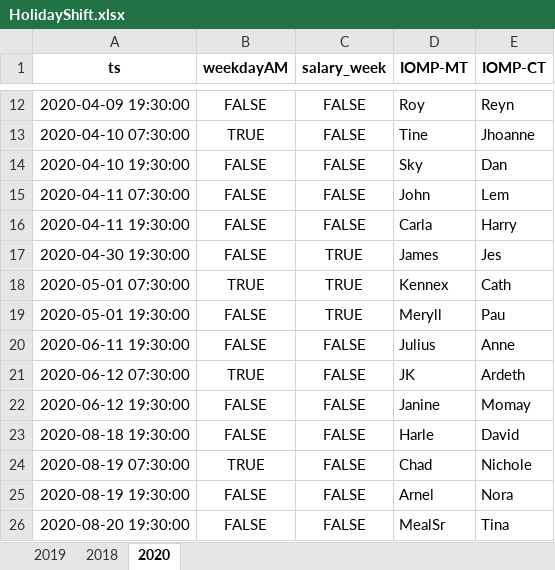
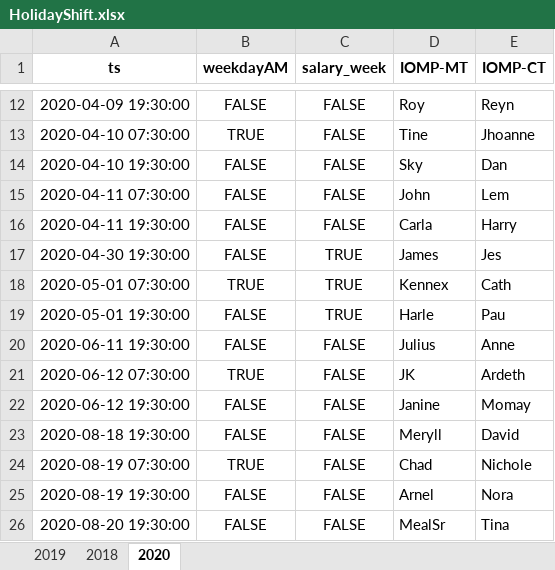
Before and after one commit to merylljv/monitoring, an Excel workbook: HolidayShift.xlsx, sheet 2020, drawn as a sheet; only a part is shown, gaps mark what is left out; values as stored, in another font and other column widths than the file's, no borders; the diff names each change by its address in the sheet, - before the commit and + after, or states it on an @@ line.

```diff
--- a/HolidayShift.xlsx (sheet 2020)
+++ b/HolidayShift.xlsx (sheet 2020)
-D19 (IOMP-MT): Meryll
+D19 (IOMP-MT): Harle
-D23 (IOMP-MT): Harle
+D23 (IOMP-MT): Meryll
```
Also changed, not shown: MonitoringShift.xlsx, ShiftCount.xlsx, 1 other file.
